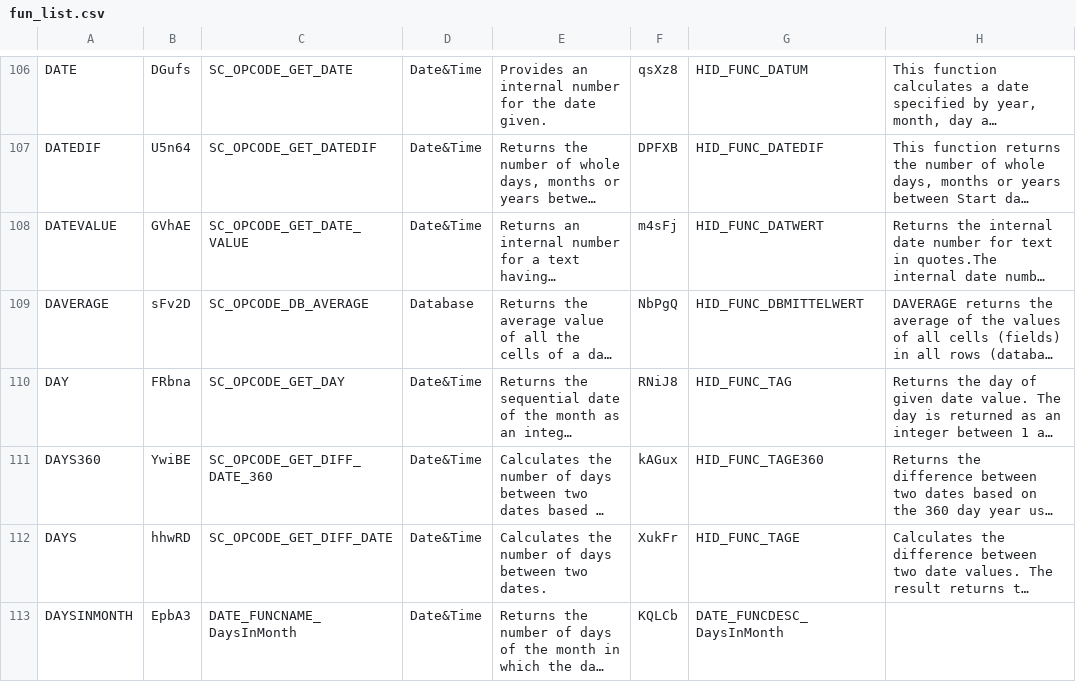
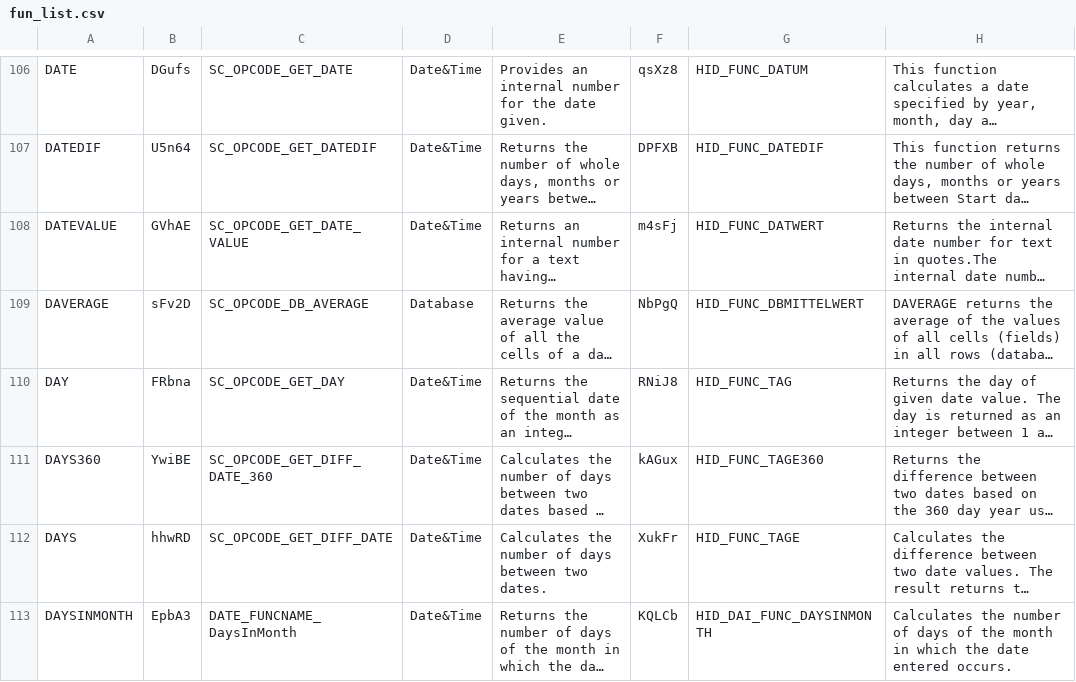
Before and after one commit to tagezi/loconfunmacro, a CSV file: fun_list.csv, drawn as a sheet; only a part is shown, gaps mark what is left out; long unchanged cells end in …; the diff covers the shown part only; the diff names each change by its address in the sheet, - before the commit and + after, or states it on an @@ line.

```diff
--- a/fun_list.csv
+++ b/fun_list.csv
-G113: DATE_FUNCDESC_DaysInMonth
+G113: HID_DAI_FUNC_DAYSINMONTH
-H113: (empty)
+H113: Calculates the number of days of the month in which the date entered occurs.
```
Also changed, not shown: 13 edited cells elsewhere in this file, 2 other files.
